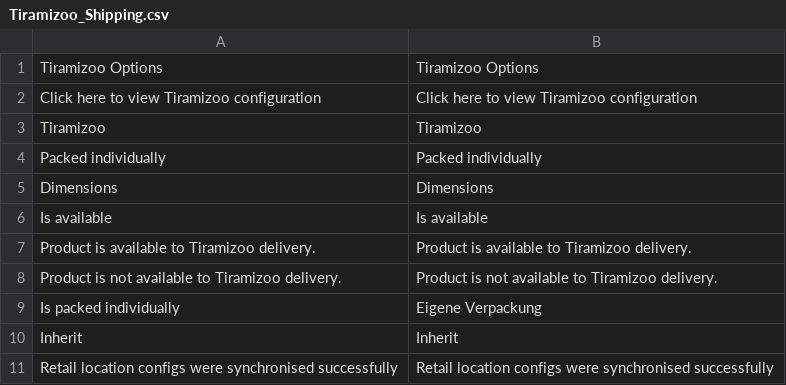
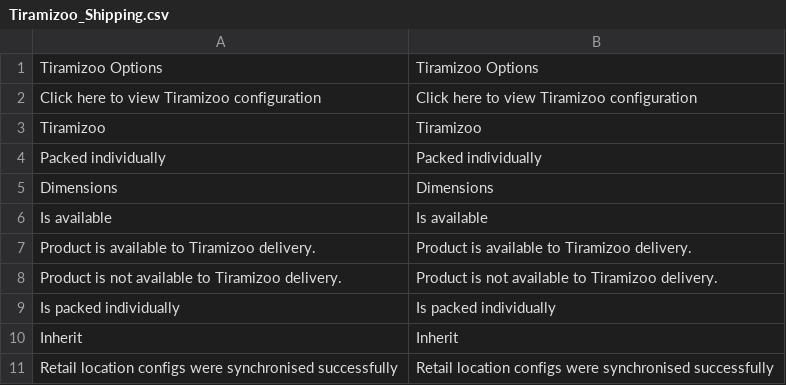
Before and after one commit to tiramizoo/magento-plugin, a CSV file: app/locale/en_US/Tiramizoo_Shipping.csv, drawn as a sheet; only a part is shown.

Commit message:
Fix errors in translation

```diff
--- a/app/locale/en_US/Tiramizoo_Shipping.csv
+++ b/app/locale/en_US/Tiramizoo_Shipping.csv
@@ -8,3 +8,3 @@
 "Product is not available to Tiramizoo delivery.","Product is not available to Tiramizoo delivery."
-"Is packed individually","Eigene Verpackung"
+"Is packed individually","Is packed individually"
 "Inherit","Inherit"
```
